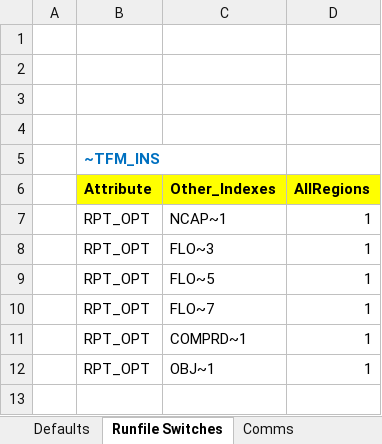
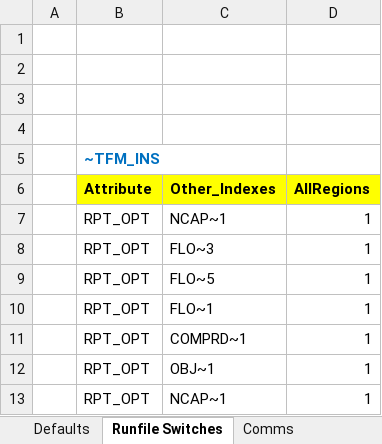
Before and after one commit to KanORS-E4SMA/EU_TIMES_Veda2.0, an Excel workbook: SysSettings.xlsx, sheet Runfile Switches, drawn as a sheet; values as stored, in another font and other column widths than the file's, no borders; charts and pictures not drawn; the diff names each change by its address in the sheet, - before the commit and + after, or states it on an @@ line.

```diff
--- a/SysSettings.xlsx (sheet Runfile Switches)
+++ b/SysSettings.xlsx (sheet Runfile Switches)
-C10 (Other_Indexes): FLO~7
+C10 (Other_Indexes): FLO~1
+row 13:  | RPT_OPT | NCAP~1 | 1
```
Also changed, not shown: sheet TimePeriods, Sets_JRC-EU-TIMES.xlsx, 3 other files.
